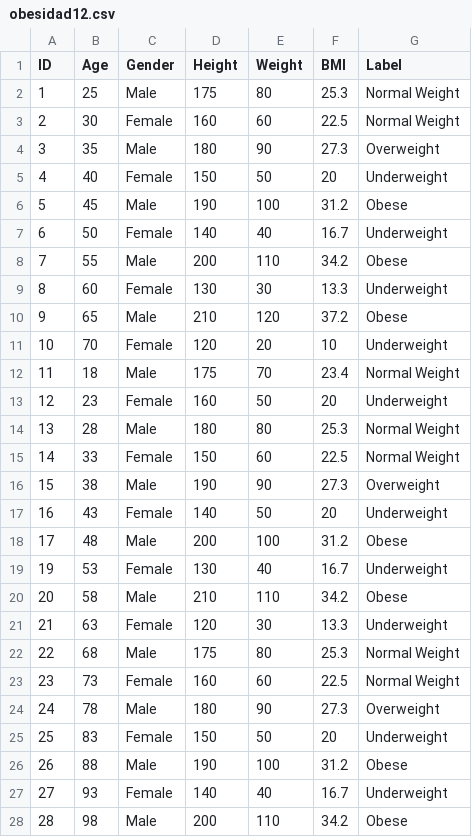
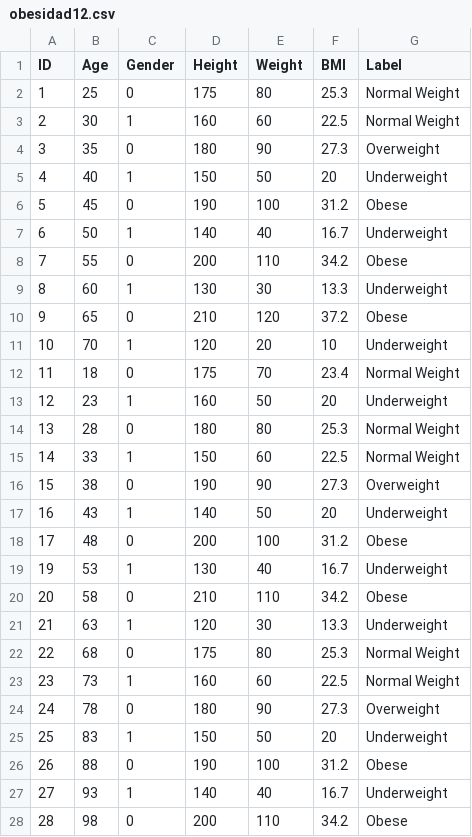
Before and after one commit to AndresCarretero/ProyectoEstadisti, a CSV file: obesidad12.csv, drawn as a sheet; only a part is shown; the diff covers the shown part only.

Commit message:
obesidad12.csv

```diff
--- a/obesidad12.csv
+++ b/obesidad12.csv
@@ -1,28 +1,28 @@
 ID,Age,Gender,Height,Weight,BMI,Label
-1,25,Male,175,80,25.3,Normal Weight
-2,30,Female,160,60,22.5,Normal Weight
-3,35,Male,180,90,27.3,Overweight
-4,40,Female,150,50,20,Underweight
-5,45,Male,190,100,31.2,Obese
-6,50,Female,140,40,16.7,Underweight
-7,55,Male,200,110,34.2,Obese
-8,60,Female,130,30,13.3,Underweight
-9,65,Male,210,120,37.2,Obese
-10,70,Female,120,20,10,Underweight
-11,18,Male,175,70,23.4,Normal Weight
-12,23,Female,160,50,20,Underweight
-13,28,Male,180,80,25.3,Normal Weight
-14,33,Female,150,60,22.5,Normal Weight
-15,38,Male,190,90,27.3,Overweight
-16,43,Female,140,50,20,Underweight
-17,48,Male,200,100,31.2,Obese
-19,53,Female,130,40,16.7,Underweight
-20,58,Male,210,110,34.2,Obese
-21,63,Female,120,30,13.3,Underweight
-22,68,Male,175,80,25.3,Normal Weight
-23,73,Female,160,60,22.5,Normal Weight
-24,78,Male,180,90,27.3,Overweight
-25,83,Female,150,50,20,Underweight
-26,88,Male,190,100,31.2,Obese
-27,93,Female,140,40,16.7,Underweight
-28,98,Male,200,110,34.2,Obese
+1,25,0,175,80,25.3,Normal Weight
+2,30,1,160,60,22.5,Normal Weight
+3,35,0,180,90,27.3,Overweight
+4,40,1,150,50,20,Underweight
+5,45,0,190,100,31.2,Obese
+6,50,1,140,40,16.7,Underweight
+7,55,0,200,110,34.2,Obese
+8,60,1,130,30,13.3,Underweight
+9,65,0,210,120,37.2,Obese
+10,70,1,120,20,10,Underweight
+11,18,0,175,70,23.4,Normal Weight
+12,23,1,160,50,20,Underweight
+13,28,0,180,80,25.3,Normal Weight
+14,33,1,150,60,22.5,Normal Weight
+15,38,0,190,90,27.3,Overweight
+16,43,1,140,50,20,Underweight
+17,48,0,200,100,31.2,Obese
+19,53,1,130,40,16.7,Underweight
+20,58,0,210,110,34.2,Obese
+21,63,1,120,30,13.3,Underweight
+22,68,0,175,80,25.3,Normal Weight
+23,73,1,160,60,22.5,Normal Weight
+24,78,0,180,90,27.3,Overweight
+25,83,1,150,50,20,Underweight
+26,88,0,190,100,31.2,Obese
+27,93,1,140,40,16.7,Underweight
+28,98,0,200,110,34.2,Obese
```
Also changed, not shown: 81 edited cells elsewhere in this file.
